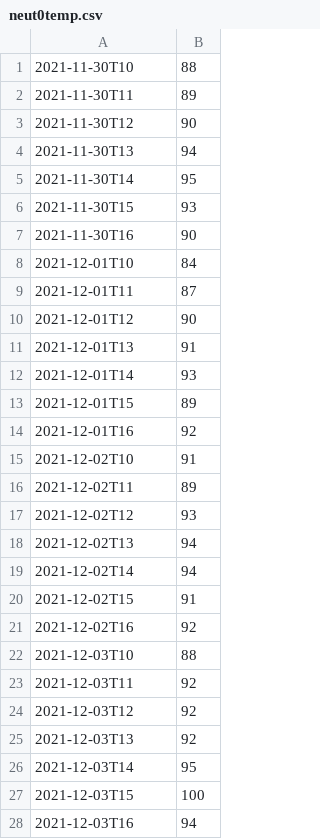
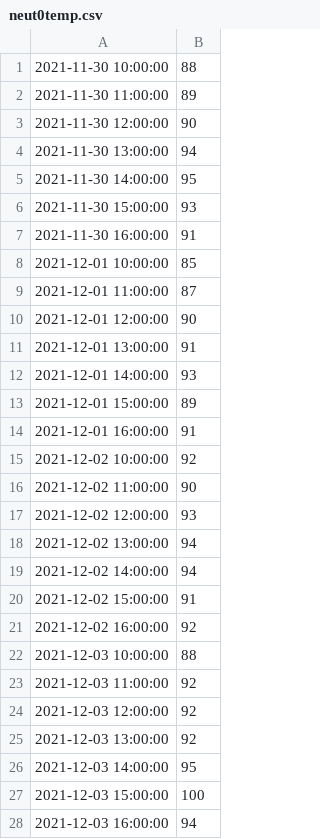
Before and after one commit to e998/cs50finalwork, a CSV file: csfinalproject/neut0temp.csv, drawn as a sheet; only a part is shown; the diff covers the shown part only.

```diff
--- a/csfinalproject/neut0temp.csv
+++ b/csfinalproject/neut0temp.csv
@@ -1,28 +1,28 @@
-2021-11-30T10,88
-2021-11-30T11,89
-2021-11-30T12,90
-2021-11-30T13,94
-2021-11-30T14,95
-2021-11-30T15,93
-2021-11-30T16,90
-2021-12-01T10,84
-2021-12-01T11,87
-2021-12-01T12,90
-2021-12-01T13,91
-2021-12-01T14,93
-2021-12-01T15,89
-2021-12-01T16,92
-2021-12-02T10,91
-2021-12-02T11,89
-2021-12-02T12,93
-2021-12-02T13,94
-2021-12-02T14,94
-2021-12-02T15,91
-2021-12-02T16,92
-2021-12-03T10,88
-2021-12-03T11,92
-2021-12-03T12,92
-2021-12-03T13,92
-2021-12-03T14,95
-2021-12-03T15,100
-2021-12-03T16,94
+2021-11-30 10:00:00,88
+2021-11-30 11:00:00,89
+2021-11-30 12:00:00,90
+2021-11-30 13:00:00,94
+2021-11-30 14:00:00,95
+2021-11-30 15:00:00,93
+2021-11-30 16:00:00,91
+2021-12-01 10:00:00,85
+2021-12-01 11:00:00,87
+2021-12-01 12:00:00,90
+2021-12-01 13:00:00,91
+2021-12-01 14:00:00,93
+2021-12-01 15:00:00,89
+2021-12-01 16:00:00,91
+2021-12-02 10:00:00,92
+2021-12-02 11:00:00,90
+2021-12-02 12:00:00,93
+2021-12-02 13:00:00,94
+2021-12-02 14:00:00,94
+2021-12-02 15:00:00,91
+2021-12-02 16:00:00,92
+2021-12-03 10:00:00,88
+2021-12-03 11:00:00,92
+2021-12-03 12:00:00,92
+2021-12-03 13:00:00,92
+2021-12-03 14:00:00,95
+2021-12-03 15:00:00,100
+2021-12-03 16:00:00,94
```
Also changed, not shown: 4 added rows, 18 removed rows and 3 edited cells elsewhere in this file, csfinalproject/final.csv, csfinalproject/neut1temp.csv, 53 other files.
